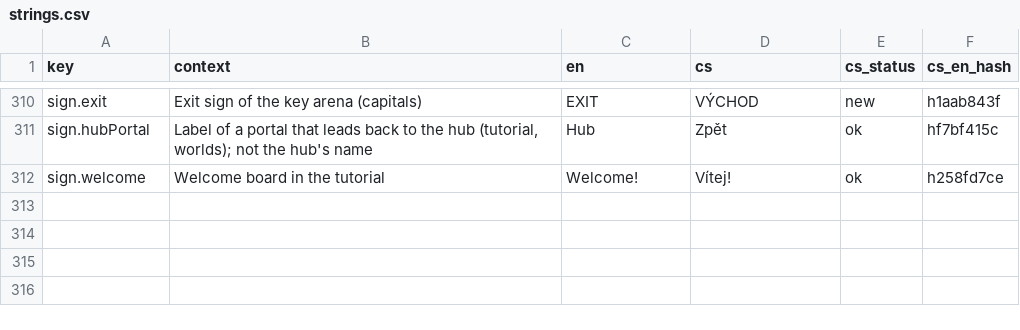
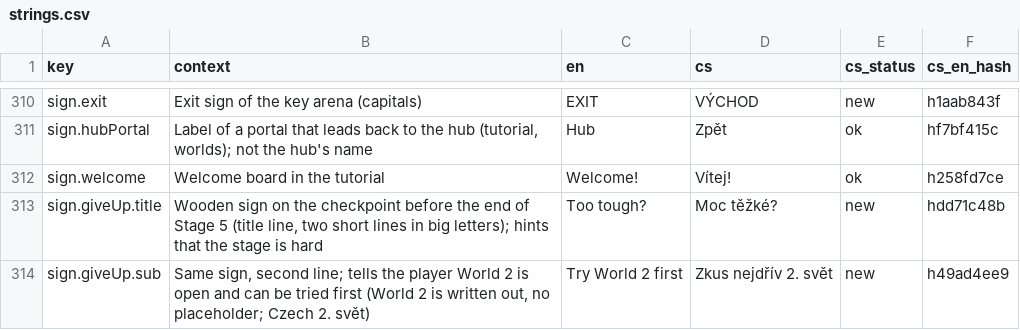
Before and after one commit to ales-re-sources/Pawvest, a CSV file: localization/strings.csv, drawn as a sheet; only a part is shown, gaps mark what is left out; the diff names each change by its address in the sheet, - before the commit and + after, or states it on an @@ line.

```diff
--- a/localization/strings.csv
+++ b/localization/strings.csv
+row 313: sign.giveUp.title | Wooden sign on the checkpoint before the end of Stage 5 (title line, two short lines in big letters); hints that the stage is hard | Too tough? | Moc těžké? | new | hdd71c48b
+row 314: sign.giveUp.sub | Same sign, second line; tells the player World 2 is open and can be tried first (World 2 is written out, no placeholder; Czech 2. svět) | Try World 2 first | Zkus nejdřív 2. svět | new | h49ad4ee9
```
Also changed, not shown: 3 other files.
